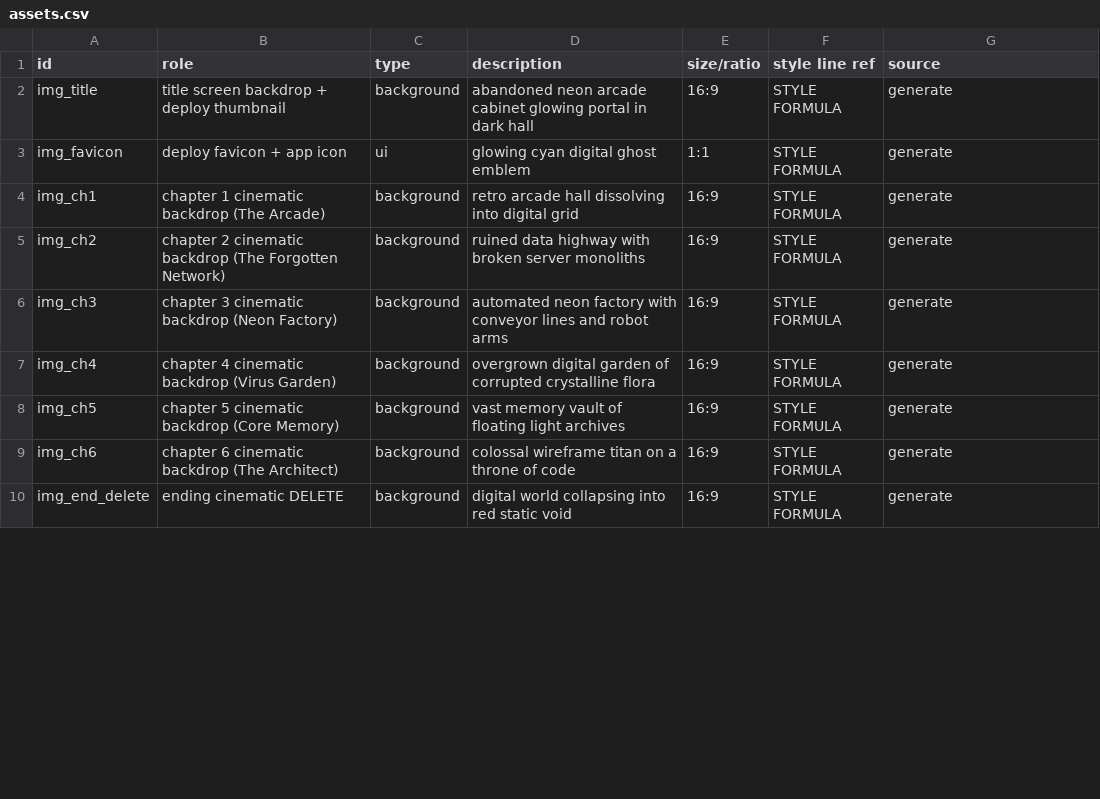
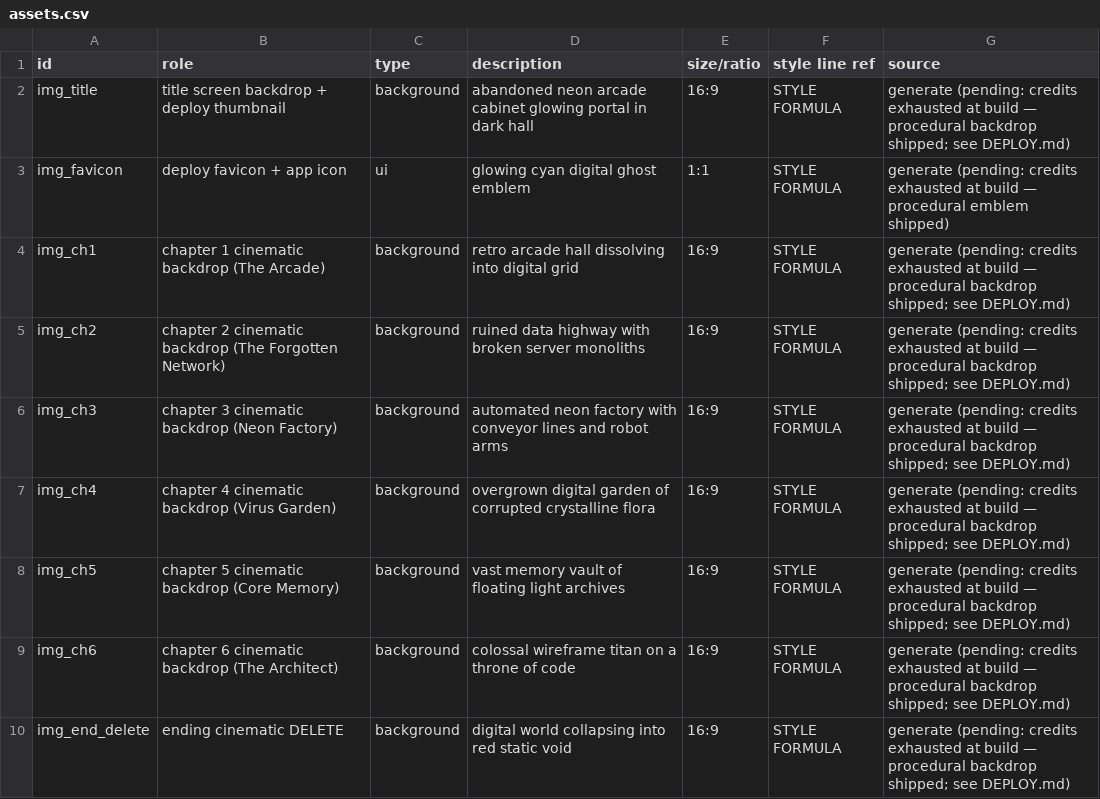
Before and after one commit to Nate8645er/Nate, a CSV file: ghost-protocol/public/design/assets.csv, drawn as a sheet; only a part is shown; the diff covers the shown part only.

```diff
--- a/ghost-protocol/public/design/assets.csv
+++ b/ghost-protocol/public/design/assets.csv
@@ -1,10 +1,10 @@
 id,role,type,description,size/ratio,style line ref,source
-img_title,title screen backdrop + deploy thumbnail,background,abandoned neon arcade cabinet glowing portal in dark hall,16:9,STYLE FORMULA,generate
-img_favicon,deploy favicon + app icon,ui,glowing cyan digital ghost emblem,1:1,STYLE FORMULA,generate
-img_ch1,chapter 1 cinematic backdrop (The Arcade),background,retro arcade hall dissolving into digital grid,16:9,STYLE FORMULA,generate
-img_ch2,chapter 2 cinematic backdrop (The Forgotten Network),background,ruined data highway with broken server monoliths,16:9,STYLE FORMULA,generate
-img_ch3,chapter 3 cinematic backdrop (Neon Factory),background,automated neon factory with conveyor lines and robot arms,16:9,STYLE FORMULA,generate
-img_ch4,chapter 4 cinematic backdrop (Virus Garden),background,overgrown digital garden of corrupted crystalline flora,16:9,STYLE FORMULA,generate
-img_ch5,chapter 5 cinematic backdrop (Core Memory),background,vast memory vault of floating light archives,16:9,STYLE FORMULA,generate
-img_ch6,chapter 6 cinematic backdrop (The Architect),background,colossal wireframe titan on a throne of code,16:9,STYLE FORMULA,generate
-img_end_delete,ending cinematic DELETE,background,digital world collapsing into red static void,16:9,STYLE FORMULA,generate
+img_title,title screen backdrop + deploy thumbnail,background,abandoned neon arcade cabinet glowing portal in dark hall,16:9,STYLE FORMULA,generate (pending: credits exhausted at build — procedural backdrop shipped; see DEPLOY.md)
+img_favicon,deploy favicon + app icon,ui,glowing cyan digital ghost emblem,1:1,STYLE FORMULA,generate (pending: credits exhausted at build — procedural emblem shipped)
+img_ch1,chapter 1 cinematic backdrop (The Arcade),background,retro arcade hall dissolving into digital grid,16:9,STYLE FORMULA,generate (pending: credits exhausted at build — procedural backdrop shipped; see DEPLOY.md)
+img_ch2,chapter 2 cinematic backdrop (The Forgotten Network),background,ruined data highway with broken server monoliths,16:9,STYLE FORMULA,generate (pending: credits exhausted at build — procedural backdrop shipped; see DEPLOY.md)
+img_ch3,chapter 3 cinematic backdrop (Neon Factory),background,automated neon factory with conveyor lines and robot arms,16:9,STYLE FORMULA,generate (pending: credits exhausted at build — procedural backdrop shipped; see DEPLOY.md)
+img_ch4,chapter 4 cinematic backdrop (Virus Garden),background,overgrown digital garden of corrupted crystalline flora,16:9,STYLE FORMULA,generate (pending: credits exhausted at build — procedural backdrop shipped; see DEPLOY.md)
+img_ch5,chapter 5 cinematic backdrop (Core Memory),background,vast memory vault of floating light archives,16:9,STYLE FORMULA,generate (pending: credits exhausted at build — procedural backdrop shipped; see DEPLOY.md)
+img_ch6,chapter 6 cinematic backdrop (The Architect),background,colossal wireframe titan on a throne of code,16:9,STYLE FORMULA,generate (pending: credits exhausted at build — procedural backdrop shipped; see DEPLOY.md)
+img_end_delete,ending cinematic DELETE,background,digital world collapsing into red static void,16:9,STYLE FORMULA,generate (pending: credits exhausted at build — procedural backdrop shipped; see DEPLOY.md)
```
Also changed, not shown: 8 edited cells elsewhere in this file, 1 other file.
